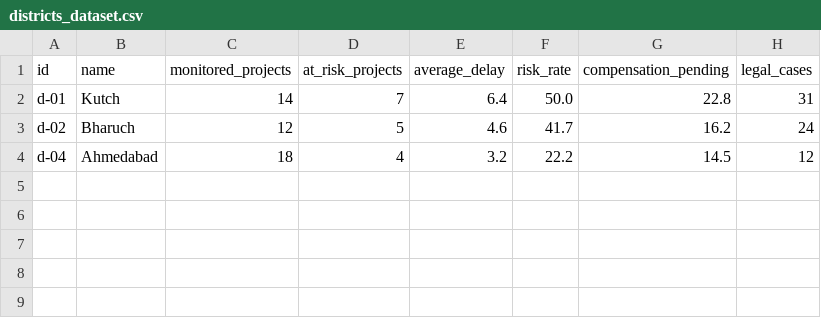
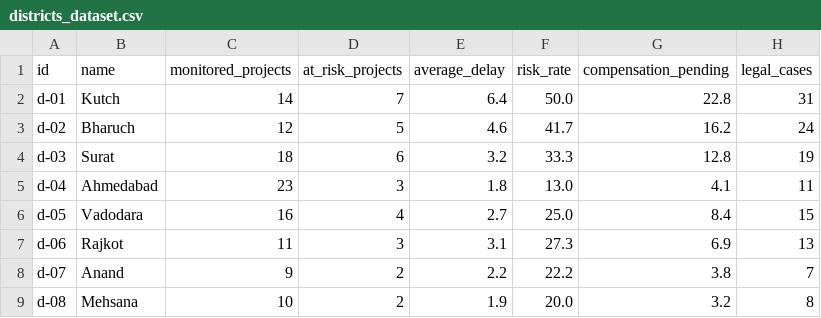
Before and after one commit to NIKHIL-KASHMEERABEN-RUPALA/Bhoomi_Setu_Land_Acquisition_SIH_2026, a CSV file: updated_final_frotned/backend/data/districts_dataset.csv, drawn as a sheet.

```diff
--- a/updated_final_frotned/backend/data/districts_dataset.csv
+++ b/updated_final_frotned/backend/data/districts_dataset.csv
@@ -3,2 +3,7 @@ d-01,Kutch,14,7,6.4,50.0,22.8,31
 d-02,Bharuch,12,5,4.6,41.7,16.2,24
-d-04,Ahmedabad,18,4,3.2,22.2,14.5,12
+d-03,Surat,18,6,3.2,33.3,12.8,19
+d-04,Ahmedabad,23,3,1.8,13.0,4.1,11
+d-05,Vadodara,16,4,2.7,25.0,8.4,15
+d-06,Rajkot,11,3,3.1,27.3,6.9,13
+d-07,Anand,9,2,2.2,22.2,3.8,7
+d-08,Mehsana,10,2,1.9,20.0,3.2,8
```
Also changed, not shown: updated_final_frotned/backend/data/projects_dataset.csv, 38 other files.
